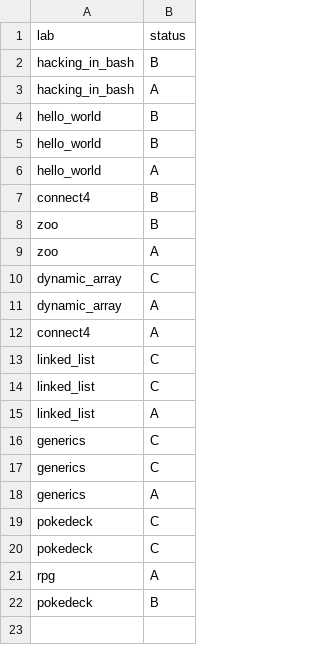
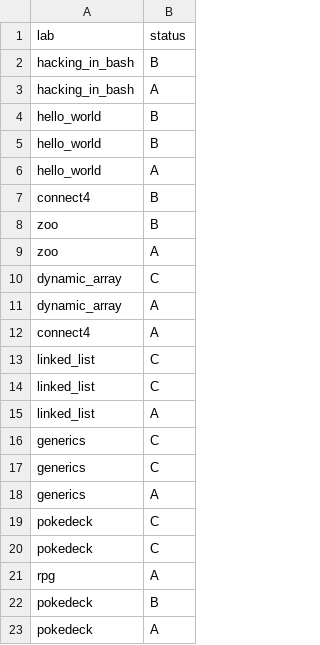
Before and after one commit to ptal/pf2-summer-2023, a CSV file: Jigglypuff.csv, drawn as a sheet; the diff names each change by its address in the sheet, - before the commit and + after, or states it on an @@ line.

```diff
--- a/Jigglypuff.csv
+++ b/Jigglypuff.csv
+row 23: pokedeck | A
```
Also changed, not shown: Bulbasaur.csv, Charmeleon.csv, 1 other file.
